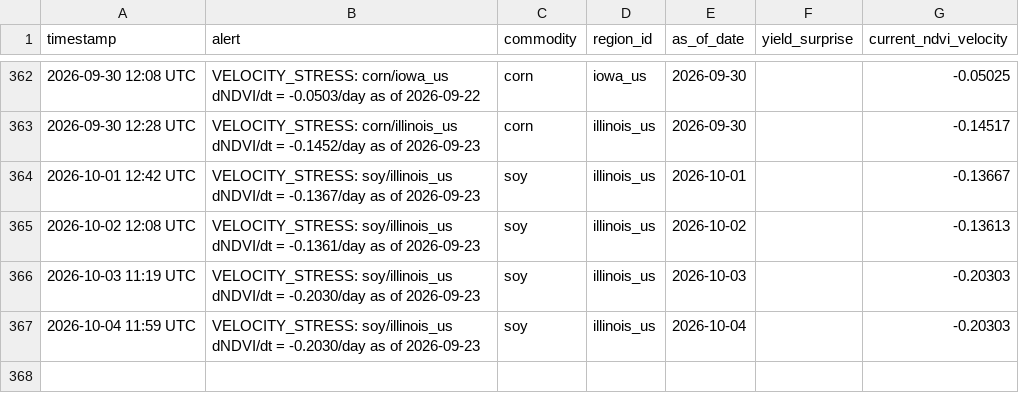
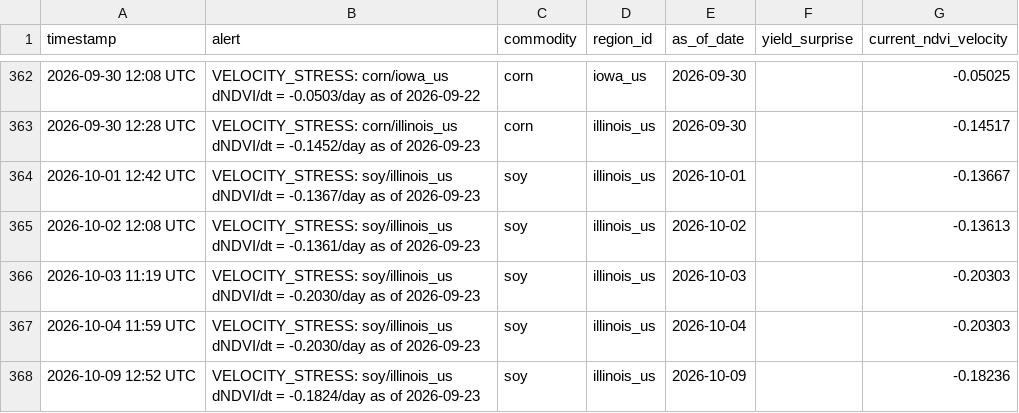
Before and after one commit to rmkenv/quantag, a CSV file: quantagri_live/quantagri_live_alerts.csv, drawn as a sheet; only a part is shown, gaps mark what is left out.

```diff
--- a/quantagri_live/quantagri_live_alerts.csv
+++ b/quantagri_live/quantagri_live_alerts.csv
@@ -367 +367,2 @@ timestamp,alert,commodity,region_id,as_of_date,yield_surprise,current_ndvi_veloc
 2026-10-04 11:59 UTC,VELOCITY_STRESS: soy/illinois_us dNDVI/dt = -0.2030/day as of 2026-09-23,soy,illinois_us,2026-10-04,,-0.20303
+2026-10-09 12:52 UTC,VELOCITY_STRESS: soy/illinois_us dNDVI/dt = -0.1824/day as of 2026-09-23,soy,illinois_us,2026-10-09,,-0.18236
```
Also changed, not shown: quantagri_live/quantagri_live_results.csv, quantagri_live/quantagri_signal_scorecard.csv.
